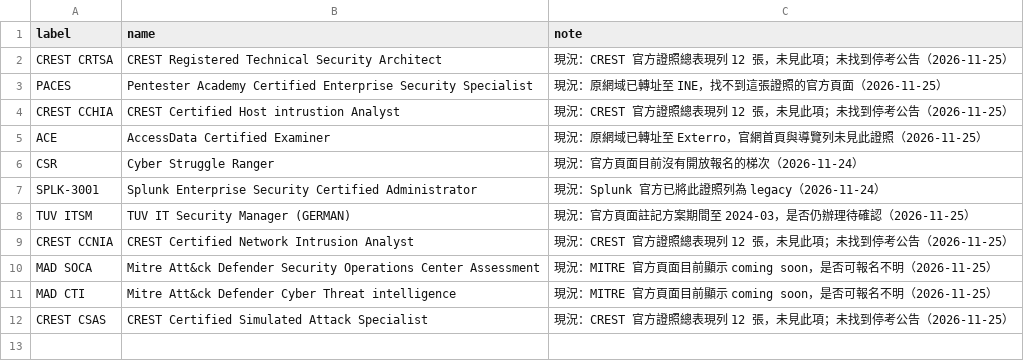
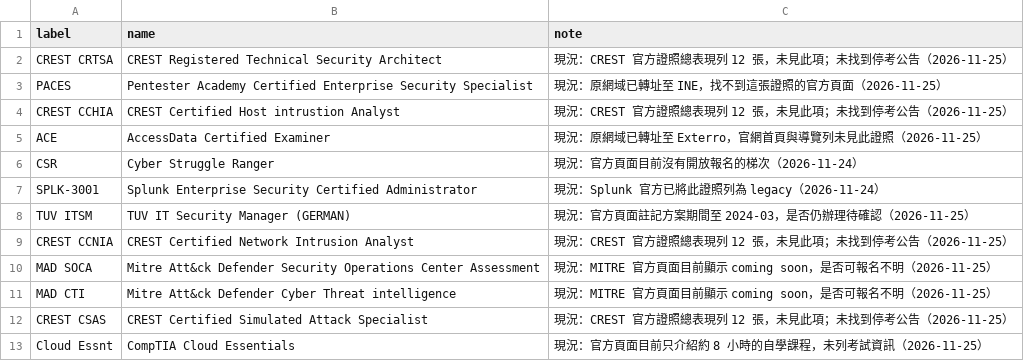
Before and after one commit to at9701/security-certification-map, a CSV file: data/flagged.csv, drawn as a sheet.

```diff
--- a/data/flagged.csv
+++ b/data/flagged.csv
@@ -12 +12,2 @@ MAD CTI,Mitre Att&ck Defender Cyber Threat intelligence,現況：MITRE 官方頁
 CREST CSAS,CREST Certified Simulated Attack Specialist,現況：CREST 官方證照總表現列 12 張，未見此項；未找到停考公告（2026-11-25）
+Cloud Essnt,CompTIA Cloud Essentials,現況：官方頁面目前只介紹約 8 小時的自學課程，未列考試資訊（2026-11-25）
```
Also changed, not shown: data/prices.csv, data/ranked.csv, 4 other files.
